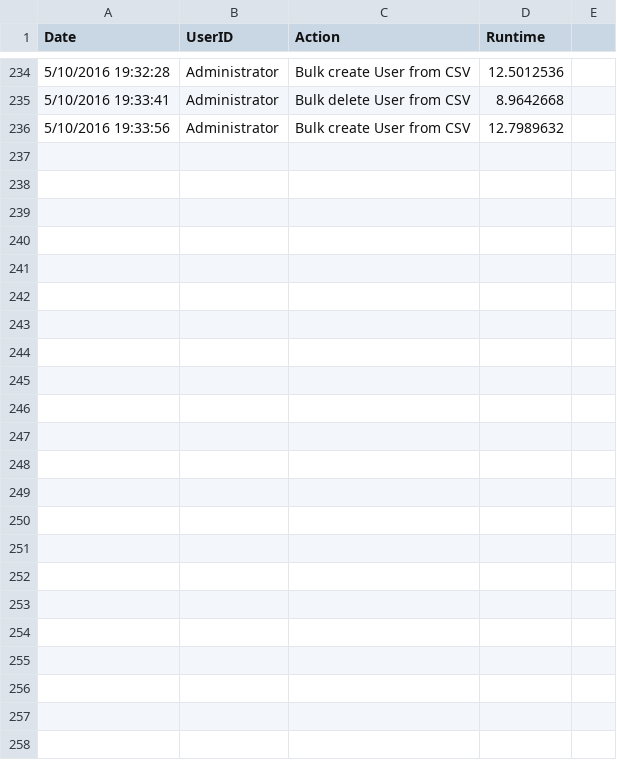
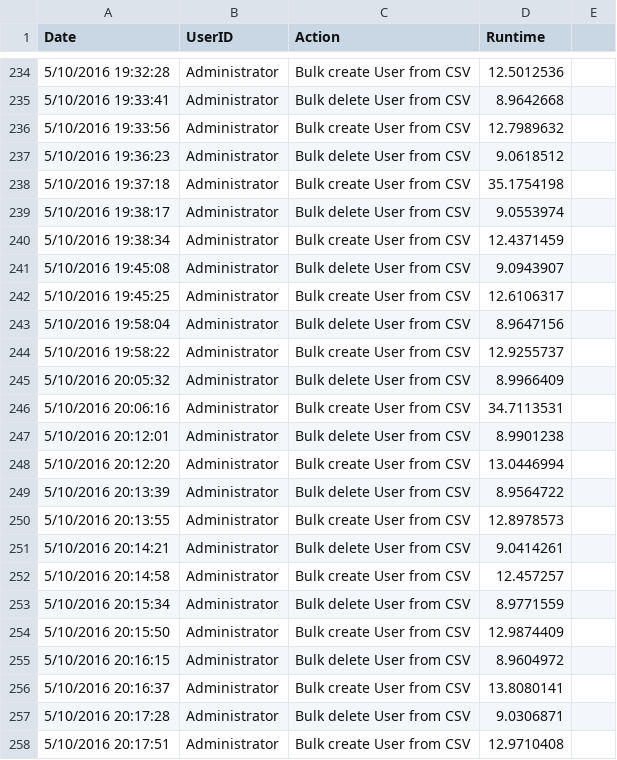
Before and after one commit to DavidLejeune/PS_AD_Users_script, a CSV file: script_logbook.csv, drawn as a sheet; only a part is shown, gaps mark what is left out.

Commit message:
Assigned all users in OU a manager

```diff
--- a/script_logbook.csv
+++ b/script_logbook.csv
@@ -236 +236,23 @@ Date,UserID,Action,Runtime
 5/10/2016 19:33:56,Administrator,Bulk create User from CSV,12.7989632,
+5/10/2016 19:36:23,Administrator,Bulk delete User from CSV,9.0618512,
+5/10/2016 19:37:18,Administrator,Bulk create User from CSV,35.1754198,
+5/10/2016 19:38:17,Administrator,Bulk delete User from CSV,9.0553974,
+5/10/2016 19:38:34,Administrator,Bulk create User from CSV,12.4371459,
+5/10/2016 19:45:08,Administrator,Bulk delete User from CSV,9.0943907,
+5/10/2016 19:45:25,Administrator,Bulk create User from CSV,12.6106317,
+5/10/2016 19:58:04,Administrator,Bulk delete User from CSV,8.9647156,
+5/10/2016 19:58:22,Administrator,Bulk create User from CSV,12.9255737,
+5/10/2016 20:05:32,Administrator,Bulk delete User from CSV,8.9966409,
+5/10/2016 20:06:16,Administrator,Bulk create User from CSV,34.7113531,
+5/10/2016 20:12:01,Administrator,Bulk delete User from CSV,8.9901238,
+5/10/2016 20:12:20,Administrator,Bulk create User from CSV,13.0446994,
+5/10/2016 20:13:39,Administrator,Bulk delete User from CSV,8.9564722,
+5/10/2016 20:13:55,Administrator,Bulk create User from CSV,12.8978573,
+5/10/2016 20:14:21,Administrator,Bulk delete User from CSV,9.0414261,
+5/10/2016 20:14:58,Administrator,Bulk create User from CSV,12.457257,
+5/10/2016 20:15:34,Administrator,Bulk delete User from CSV,8.9771559,
+5/10/2016 20:15:50,Administrator,Bulk create User from CSV,12.9874409,
+5/10/2016 20:16:15,Administrator,Bulk delete User from CSV,8.9604972,
+5/10/2016 20:16:37,Administrator,Bulk create User from CSV,13.8080141,
+5/10/2016 20:17:28,Administrator,Bulk delete User from CSV,9.0306871,
+5/10/2016 20:17:51,Administrator,Bulk create User from CSV,12.9710408,
```
Also changed, not shown: project_logbook.csv, 1 other file.
